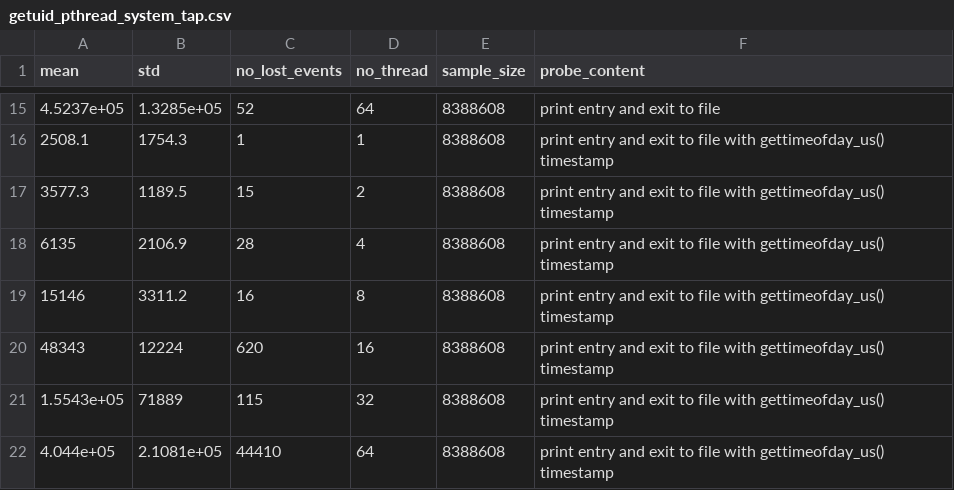
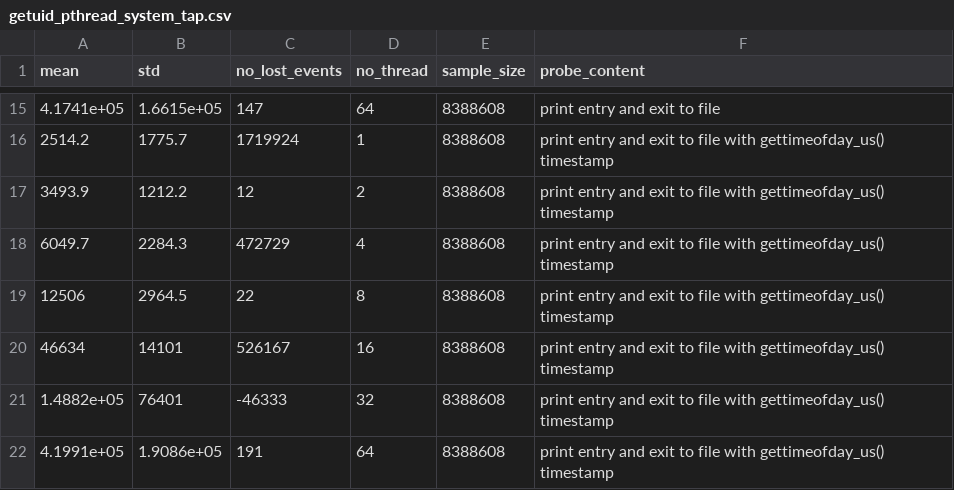
Before and after one commit to jdesfossez/tracers-benchmark, a CSV file: objective10.2/results/getuid_pthread_system_tap.csv, drawn as a sheet; only a part is shown, gaps mark what is left out; the diff covers the shown part only.

```diff
--- a/objective10.2/results/getuid_pthread_system_tap.csv
+++ b/objective10.2/results/getuid_pthread_system_tap.csv
@@ -15,8 +15,8 @@ mean,std,no_lost_events,no_thread,sample_size,probe_content
-4.5237e+05,1.3285e+05,52,64,8388608,print entry and exit to file
-2508.1,1754.3,1,1,8388608,print entry and exit to file with gettimeofday_us() timestamp
-3577.3,1189.5,15,2,8388608,print entry and exit to file with gettimeofday_us() timestamp
-6135,2106.9,28,4,8388608,print entry and exit to file with gettimeofday_us() timestamp
-15146,3311.2,16,8,8388608,print entry and exit to file with gettimeofday_us() timestamp
-48343,12224,620,16,8388608,print entry and exit to file with gettimeofday_us() timestamp
-1.5543e+05,71889,115,32,8388608,print entry and exit to file with gettimeofday_us() timestamp
-4.044e+05,2.1081e+05,44410,64,8388608,print entry and exit to file with gettimeofday_us() timestamp
+4.1741e+05,1.6615e+05,147,64,8388608,print entry and exit to file
+2514.2,1775.7,1719924,1,8388608,print entry and exit to file with gettimeofday_us() timestamp
+3493.9,1212.2,12,2,8388608,print entry and exit to file with gettimeofday_us() timestamp
+6049.7,2284.3,472729,4,8388608,print entry and exit to file with gettimeofday_us() timestamp
+12506,2964.5,22,8,8388608,print entry and exit to file with gettimeofday_us() timestamp
+46634,14101,526167,16,8388608,print entry and exit to file with gettimeofday_us() timestamp
+1.4882e+05,76401,-46333,32,8388608,print entry and exit to file with gettimeofday_us() timestamp
+4.1991e+05,1.9086e+05,191,64,8388608,print entry and exit to file with gettimeofday_us() timestamp
```
Also changed, not shown: 32 edited cells elsewhere in this file, objective10.2/results/getuid_pthread_calibration.csv, objective10.2/results/getuid_pthread_ftrace.csv, 41 other files.
